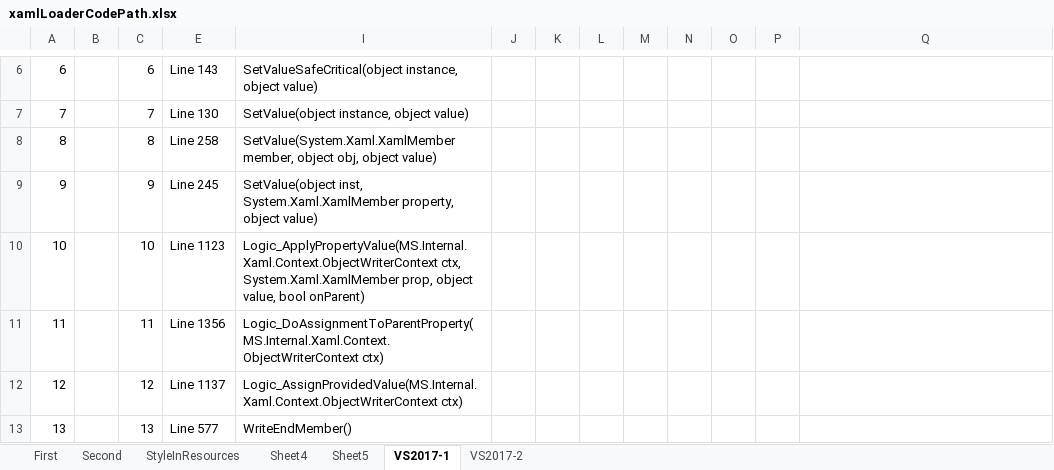
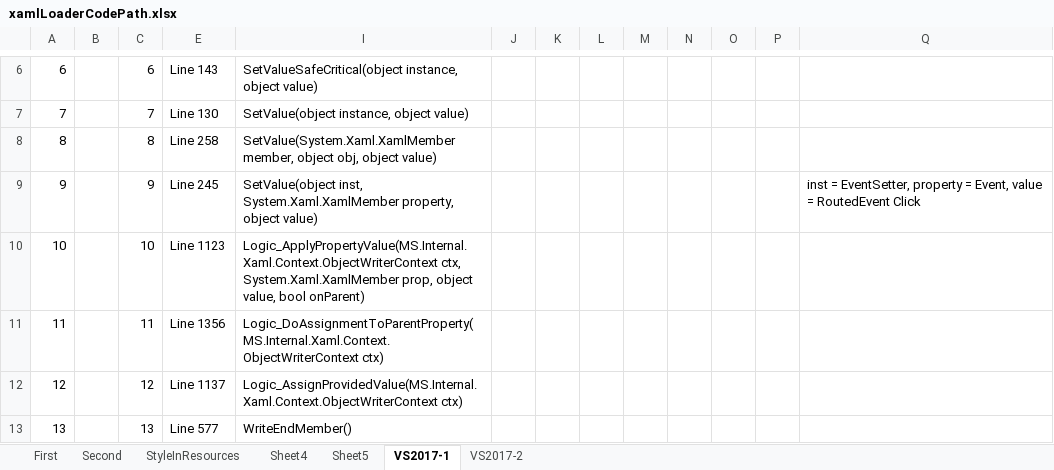
Before and after one commit to cool-blue-WPF/MultiTargetButton, an Excel workbook: xamlLoaderCodePath.xlsx, sheet VS2017-1, drawn as a sheet; only a part is shown, gaps mark what is left out; values as stored, in another font and other column widths than the file's, no borders; conditional formats not drawn; the diff names each change by its address in the sheet, - before the commit and + after, or states it on an @@ line.

Commit message:
Added RelayControls to use child clicks to fire parent command Realised I could do the same thing wit IsHitTestVisible in the xaml

```diff
--- a/xamlLoaderCodePath.xlsx (sheet VS2017-1)
+++ b/xamlLoaderCodePath.xlsx (sheet VS2017-1)
-Q9: (empty)
+Q9: inst = EventSetter, property = Event, value = RoutedEvent Click
```
Also changed, not shown: 22 other files.
